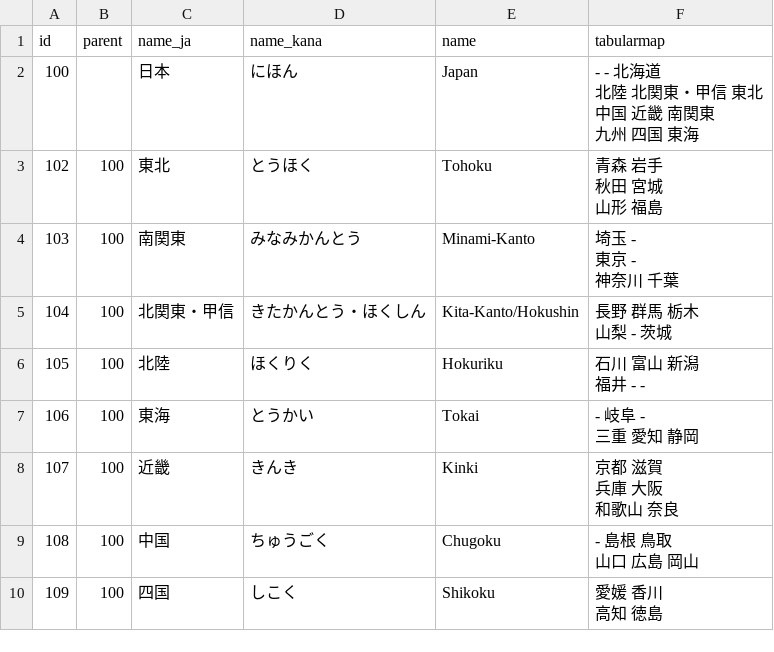
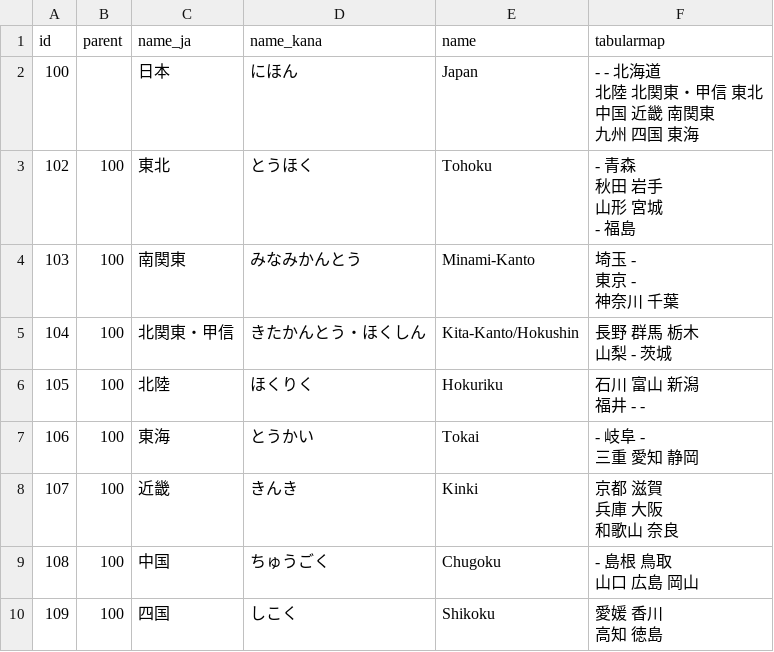
Before and after one commit to tabularmaps/areamap, a CSV file: tabularmaps_japan_area.csv, drawn as a sheet; only a part is shown.

Commit message:
change tohoku

```diff
--- a/tabularmaps_japan_area.csv
+++ b/tabularmaps_japan_area.csv
@@ -5,5 +5,6 @@ id,parent,name_ja,name_kana,name,tabularmap
 九州 四国 東海"
-102,100,東北,とうほく,Tohoku,"青森 岩手
-秋田 宮城
-山形 福島",
+102,100,東北,とうほく,Tohoku,"- 青森
+秋田 岩手
+山形 宮城
+- 福島",
 103,100,南関東,みなみかんとう,Minami-Kanto,"埼玉 -
```
